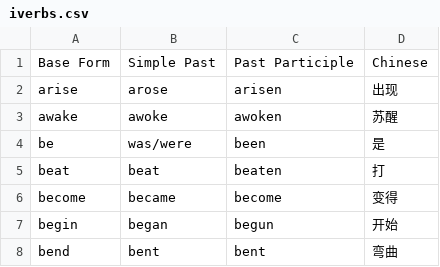
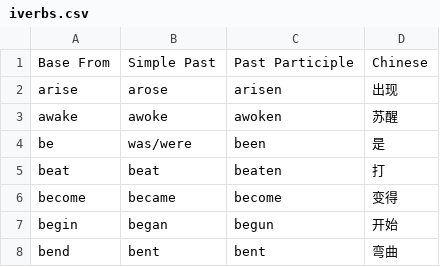
Before and after one commit to HDCodePractice/EnglishHelper, a CSV file: res/iverbs.csv, drawn as a sheet; only a part is shown.

```diff
--- a/res/iverbs.csv
+++ b/res/iverbs.csv
@@ -1,2 +1,2 @@
-Base Form,Simple Past,Past Participle,Chinese
+Base From,Simple Past,Past Participle,Chinese
 arise,arose,arisen,出现
```
Also changed, not shown: 3 other files.
